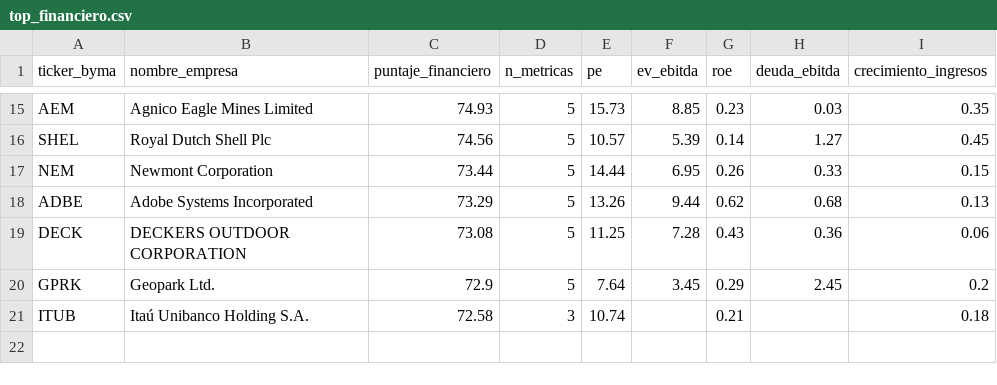
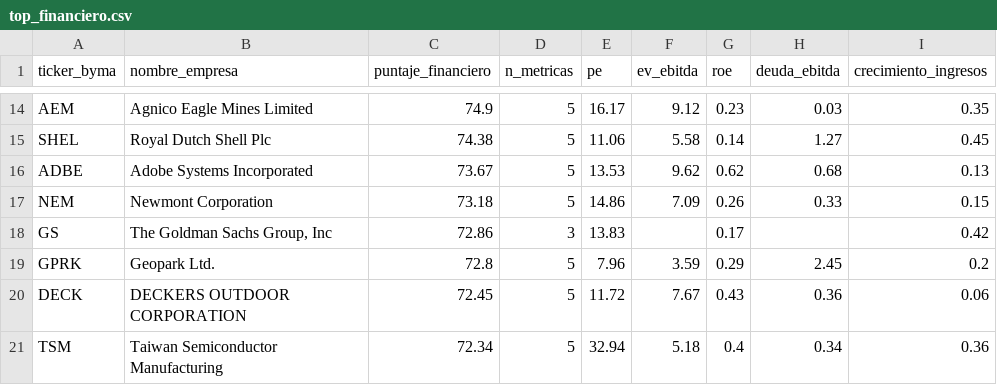
Before and after one commit to gusafig/Cedears-corto-largo, a CSV file: top_financiero.csv, drawn as a sheet; only a part is shown, gaps mark what is left out; removed rows and columns are numbered as before the commit, all else as after; the diff covers the shown part only; the diff names each change by its address in the sheet, - before the commit and + after, or states it on an @@ line.

```diff
--- a/top_financiero.csv
+++ b/top_financiero.csv
-C14 (puntaje_financiero): 74.93
+C14 (puntaje_financiero): 74.9
-E14 (pe): 15.73
+E14 (pe): 16.17
-F14 (ev_ebitda): 8.85
+F14 (ev_ebitda): 9.12
-C15 (puntaje_financiero): 74.56
+C15 (puntaje_financiero): 74.38
-E15 (pe): 10.57
+E15 (pe): 11.06
-F15 (ev_ebitda): 5.39
+F15 (ev_ebitda): 5.58
-row 17: NEM | Newmont Corporation | 73.44 | 5 | 14.44 | 6.95 | 0.26 | 0.33 | 0.15
-C16 (puntaje_financiero): 73.29
+C16 (puntaje_financiero): 73.67
-E16 (pe): 13.26
+E16 (pe): 13.53
-F16 (ev_ebitda): 9.44
+F16 (ev_ebitda): 9.62
-row 19: DECK | DECKERS OUTDOOR CORPORATION | 73.08 | 5 | 11.25 | 7.28 | 0.43 | 0.36 | 0.06
+row 17: NEM | Newmont Corporation | 73.18 | 5 | 14.86 | 7.09 | 0.26 | 0.33 | 0.15
+row 18: GS | The Goldman Sachs Group, Inc | 72.86 | 3 | 13.83 |  | 0.17 |  | 0.42
-C19 (puntaje_financiero): 72.9
+C19 (puntaje_financiero): 72.8
-E19 (pe): 7.64
+E19 (pe): 7.96
-F19 (ev_ebitda): 3.45
+F19 (ev_ebitda): 3.59
-row 21: ITUB | Itaú Unibanco Holding S.A. | 72.58 | 3 | 10.74 |  | 0.21 |  | 0.18
+row 20: DECK | DECKERS OUTDOOR CORPORATION | 72.45 | 5 | 11.72 | 7.67 | 0.43 | 0.36 | 0.06
+row 21: TSM | Taiwan Semiconductor Manufacturing | 72.34 | 5 | 32.94 | 5.18 | 0.4 | 0.34 | 0.36
```
Also changed, not shown: 3 added rows, 4 removed rows and 25 edited cells elsewhere in this file, completo_financiero.csv.
